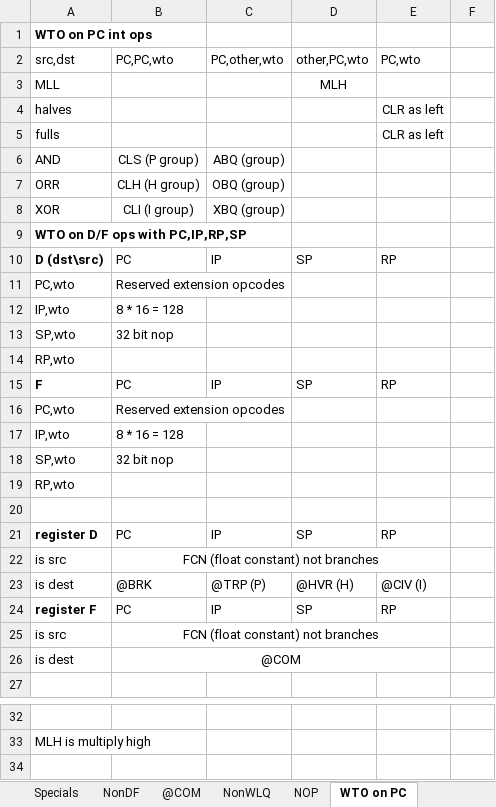
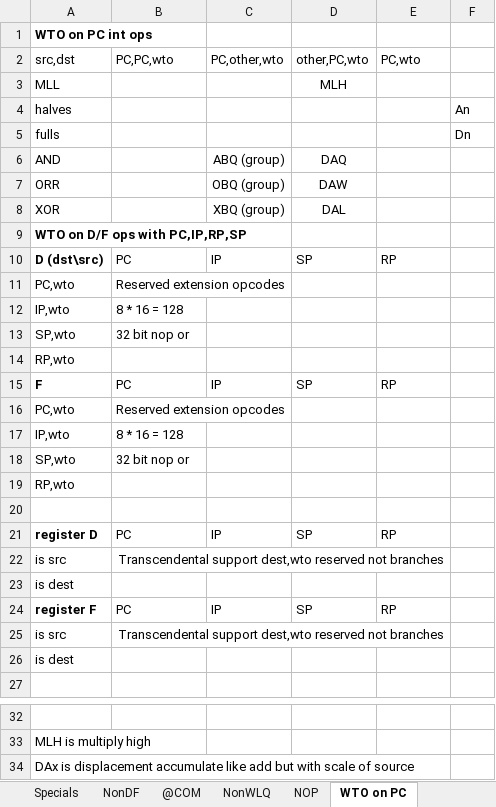
Before and after one commit to kringtech/ES-64, an Excel workbook: ES-64%20V2.xlsx, sheet WTO on PC, drawn as a sheet; only a part is shown, gaps mark what is left out; values as stored, in another font and other column widths than the file's, no borders; charts and pictures not drawn; removed rows and columns are numbered as before the commit, all else as after; the diff names each change by its address in the sheet, - before the commit and + after, or states it on an @@ line.

Commit message:
Added displacement accumulate

```diff
--- a/ES-64%20V2.xlsx (sheet WTO on PC)
+++ b/ES-64%20V2.xlsx (sheet WTO on PC)
-E4:E5: CLR as left
+E4:E5: (empty)
-F4: (empty)
+F4: An
-F5: (empty)
+F5: Dn
-B6: CLS (P group)
+B6: (empty)
-D6: (empty)
+D6: DAQ
-B7: CLH (H group)
+B7: (empty)
-D7: (empty)
+D7: DAW
-B8: CLI (I group)
+B8: (empty)
-D8: (empty)
+D8: DAL
-B13: 32 bit nop
+B13: 32 bit nop or
-B18: 32 bit nop
+B18: 32 bit nop or
-B22: FCN (float constant) not branches
+B22: Transcendental support dest,wto reserved not branches
-row 23: is dest | @BRK | @TRP (P) | @HVR (H) | @CIV (I)
+row 23: is dest
-B25: FCN (float constant) not branches
+B25: Transcendental support dest,wto reserved not branches
-B26: @COM
+B26: (empty)
-B26:E26 merged
+row 34: DAx is displacement accumulate like add but with scale of source
```
Also changed, not shown: 1 other file.
